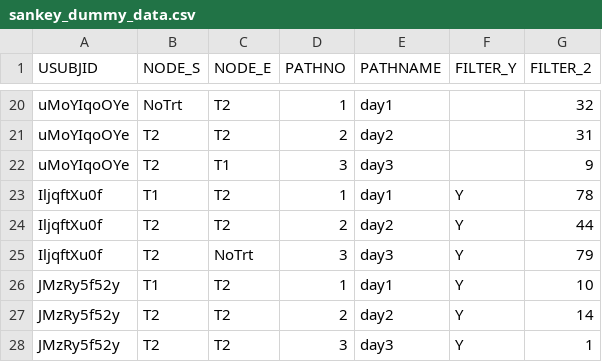
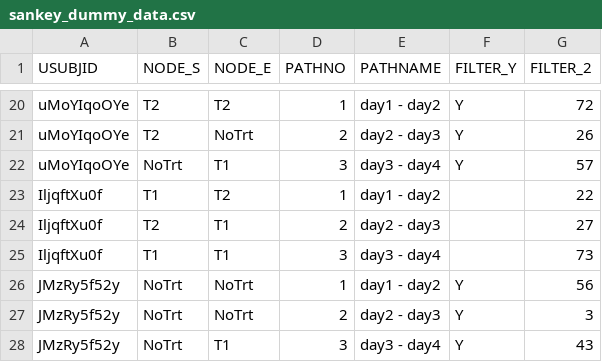
Before and after one commit to GeorgeEfstathiadis/sankey-app, a CSV file: dummy_data/sankey_dummy_data.csv, drawn as a sheet; only a part is shown, gaps mark what is left out; the diff covers the shown part only; the diff names each change by its address in the sheet, - before the commit and + after, or states it on an @@ line.

Commit message:
Added feature
Added ability to place timepoints extracted from pathname column inside the svg. Updated the desired input structure for pathname variable.

```diff
--- a/dummy_data/sankey_dummy_data.csv
+++ b/dummy_data/sankey_dummy_data.csv
-B20 (NODE_S): NoTrt
+B20 (NODE_S): T2
-E20 (PATHNAME): day1
+E20 (PATHNAME): day1 - day2
-F20:F22 (FILTER_Y): (empty)
+F20:F22 (FILTER_Y): Y
-G20 (FILTER_2): 32
+G20 (FILTER_2): 72
-C21 (NODE_E): T2
+C21 (NODE_E): NoTrt
-E21 (PATHNAME): day2
+E21 (PATHNAME): day2 - day3
-G21 (FILTER_2): 31
+G21 (FILTER_2): 26
-B22 (NODE_S): T2
+B22 (NODE_S): NoTrt
-E22 (PATHNAME): day3
+E22 (PATHNAME): day3 - day4
-G22 (FILTER_2): 9
+G22 (FILTER_2): 57
-E23 (PATHNAME): day1
+E23 (PATHNAME): day1 - day2
-F23:F25 (FILTER_Y): Y
+F23:F25 (FILTER_Y): (empty)
-G23 (FILTER_2): 78
+G23 (FILTER_2): 22
-C24 (NODE_E): T2
+C24 (NODE_E): T1
-E24 (PATHNAME): day2
+E24 (PATHNAME): day2 - day3
-G24 (FILTER_2): 44
+G24 (FILTER_2): 27
-B25 (NODE_S): T2
+B25 (NODE_S): T1
-C25 (NODE_E): NoTrt
+C25 (NODE_E): T1
-E25 (PATHNAME): day3
+E25 (PATHNAME): day3 - day4
-G25 (FILTER_2): 79
+G25 (FILTER_2): 73
-B26 (NODE_S): T1
+B26 (NODE_S): NoTrt
-C26:C27 (NODE_E): T2
+C26:C27 (NODE_E): NoTrt
-E26 (PATHNAME): day1
+E26 (PATHNAME): day1 - day2
-G26 (FILTER_2): 10
+G26 (FILTER_2): 56
-B27:B28 (NODE_S): T2
+B27:B28 (NODE_S): NoTrt
-E27 (PATHNAME): day2
+E27 (PATHNAME): day2 - day3
-G27 (FILTER_2): 14
+G27 (FILTER_2): 3
-C28 (NODE_E): T2
+C28 (NODE_E): T1
-E28 (PATHNAME): day3
+E28 (PATHNAME): day3 - day4
-G28 (FILTER_2): 1
+G28 (FILTER_2): 43
```
Also changed, not shown: 1 added row, 1 removed row and 72 edited cells elsewhere in this file, 7 other files.
